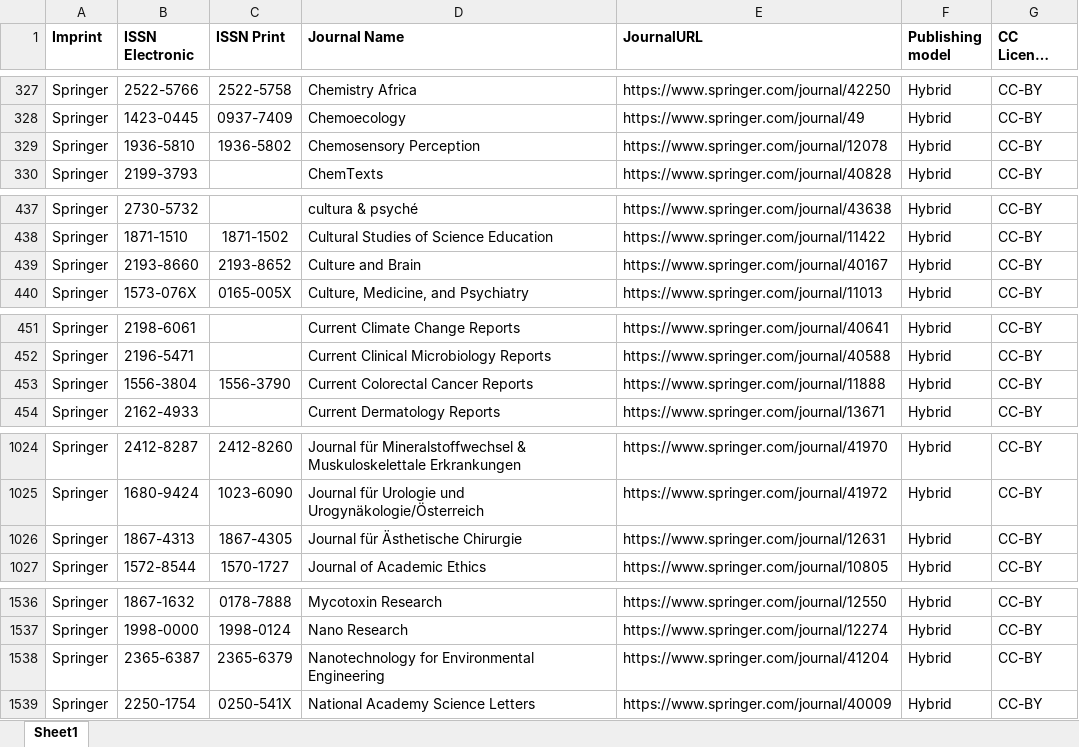
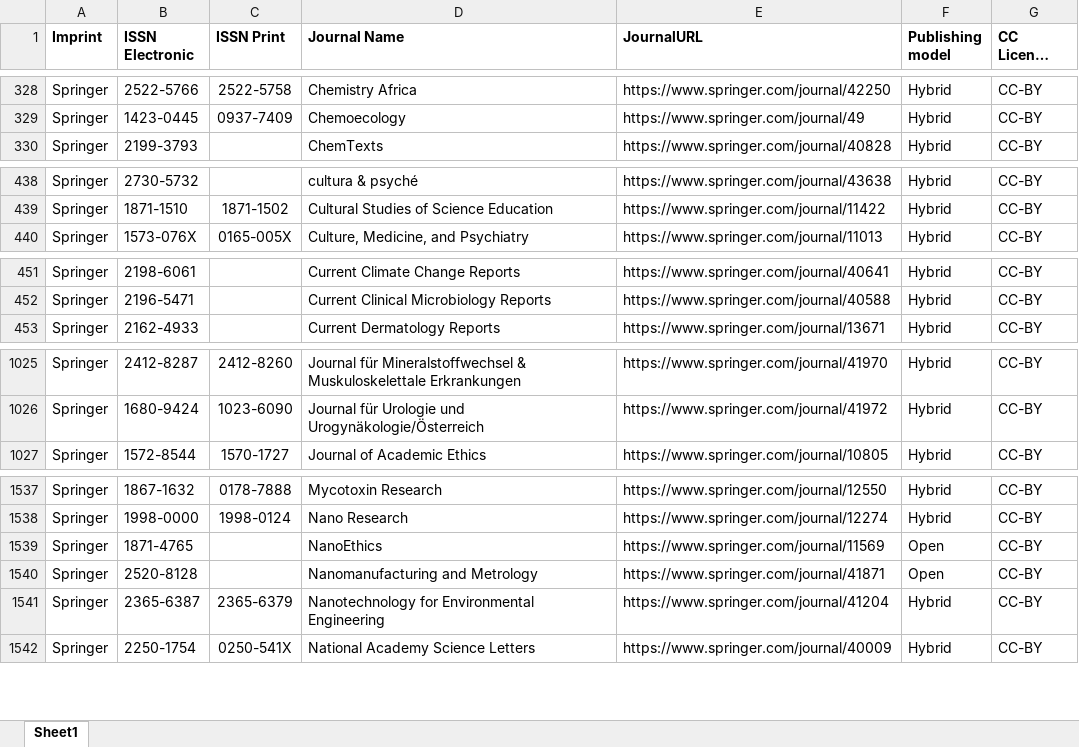
Before and after one commit to Kungbib/oa-tskr, an Excel workbook: Bibsam_tidskriftslistor/scifree_data_springercompact.xlsx, sheet Sheet1, drawn as a sheet; only a part is shown, gaps mark what is left out; long unchanged cells end in …; values as stored, in another font and other column widths than the file's, no borders; conditional formats and table styles not drawn; removed rows and columns are numbered as before the commit, all else as after; the diff covers the shown part only; the diff names each change by its address in the sheet, - before the commit and + after, or states it on an @@ line.

```diff
--- a/Bibsam_tidskriftslistor/scifree_data_springercompact.xlsx (sheet Sheet1)
+++ b/Bibsam_tidskriftslistor/scifree_data_springercompact.xlsx (sheet Sheet1)
-row 329: Springer | 1936-5810 | 1936-5802 | Chemosensory Perception | https://www.springer.com/journal/12078 | Hybrid | CC-BY
-row 439: Springer | 2193-8660 | 2193-8652 | Culture and Brain | https://www.springer.com/journal/40167 | Hybrid | CC-BY
-row 453: Springer | 1556-3804 | 1556-3790 | Current Colorectal Cancer Reports | https://www.springer.com/journal/11888 | Hybrid | CC-BY
-row 1026: Springer | 1867-4313 | 1867-4305 | Journal für Ästhetische Chirurgie | https://www.springer.com/journal/12631 | Hybrid | CC-BY
+row 1539: Springer | 1871-4765 |  | NanoEthics | https://www.springer.com/journal/11569 | Open | CC-BY
+row 1540: Springer | 2520-8128 |  | Nanomanufacturing and Metrology | https://www.springer.com/journal/41871 | Open | CC-BY
```
Also changed, not shown: 8 added rows, 2 removed rows and 3 edited cells elsewhere in this sheet, 1 other file.
